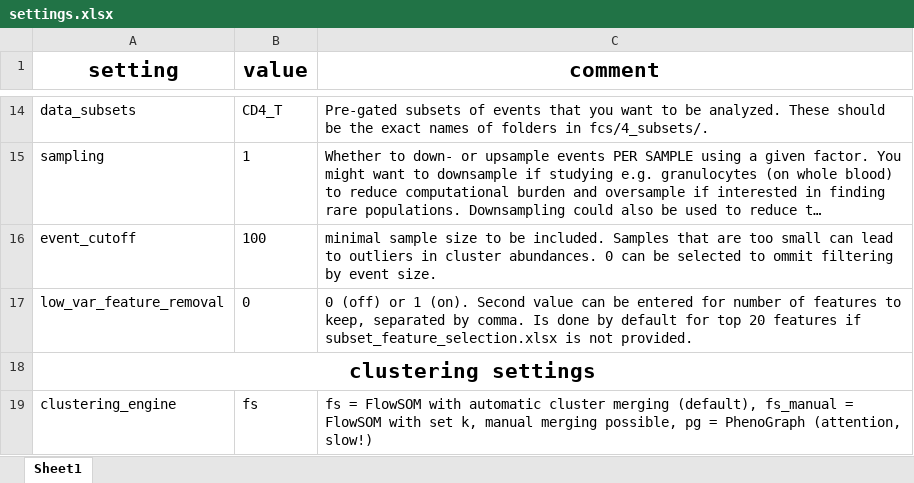
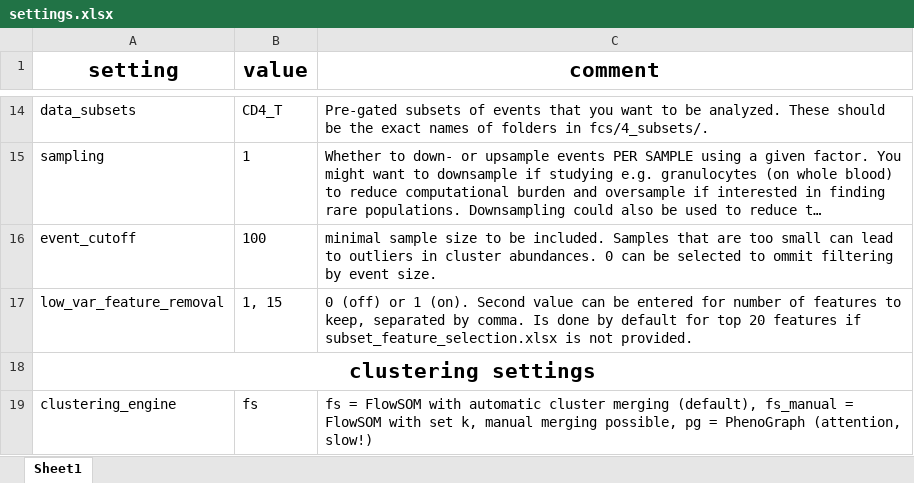
Before and after one commit to woodenrobo/Cytomata, an Excel workbook: settings.xlsx, sheet Sheet1, drawn as a sheet; only a part is shown, gaps mark what is left out; long unchanged cells end in …; values as stored, in another font and other column widths than the file's, no borders; the diff names each change by its address in the sheet, - before the commit and + after, or states it on an @@ line.

```diff
--- a/settings.xlsx (sheet Sheet1)
+++ b/settings.xlsx (sheet Sheet1)
-B17 (value): 0
+B17 (value): 1, 15
```
Also changed, not shown: 8 other files.
